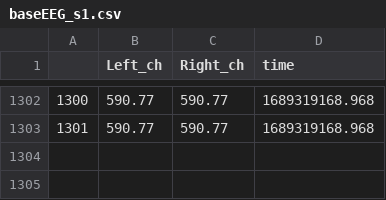
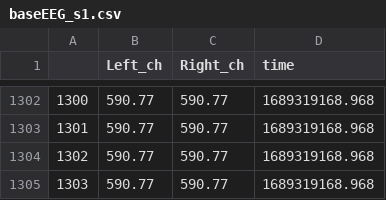
Before and after one commit to StevenIee/rabbit_the_miner, a CSV file: data/10/raweeg/baseEEG_s1.csv, drawn as a sheet; only a part is shown, gaps mark what is left out.

```diff
--- a/data/10/raweeg/baseEEG_s1.csv
+++ b/data/10/raweeg/baseEEG_s1.csv
@@ -1303 +1303,3 @@
 1301,590.77,590.77,1689319168.968
+1302,590.77,590.77,1689319168.968
+1303,590.77,590.77,1689319168.968
```
Also changed, not shown: 8 other files.
